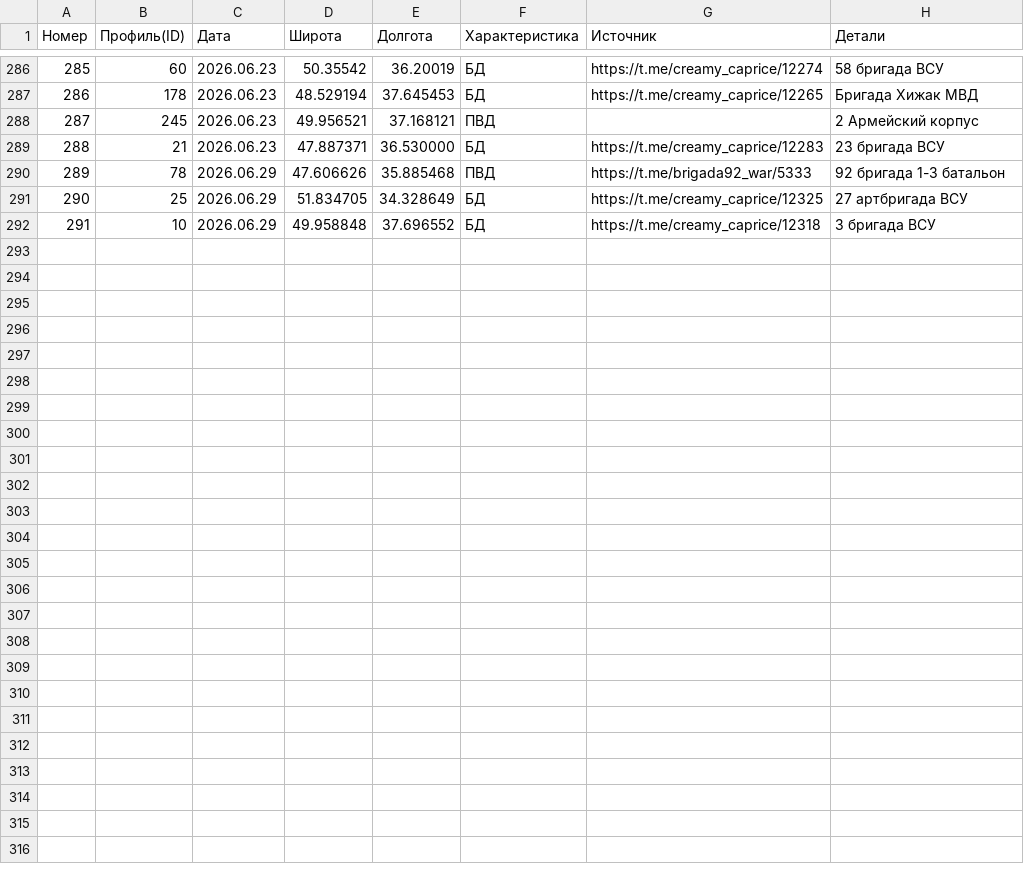
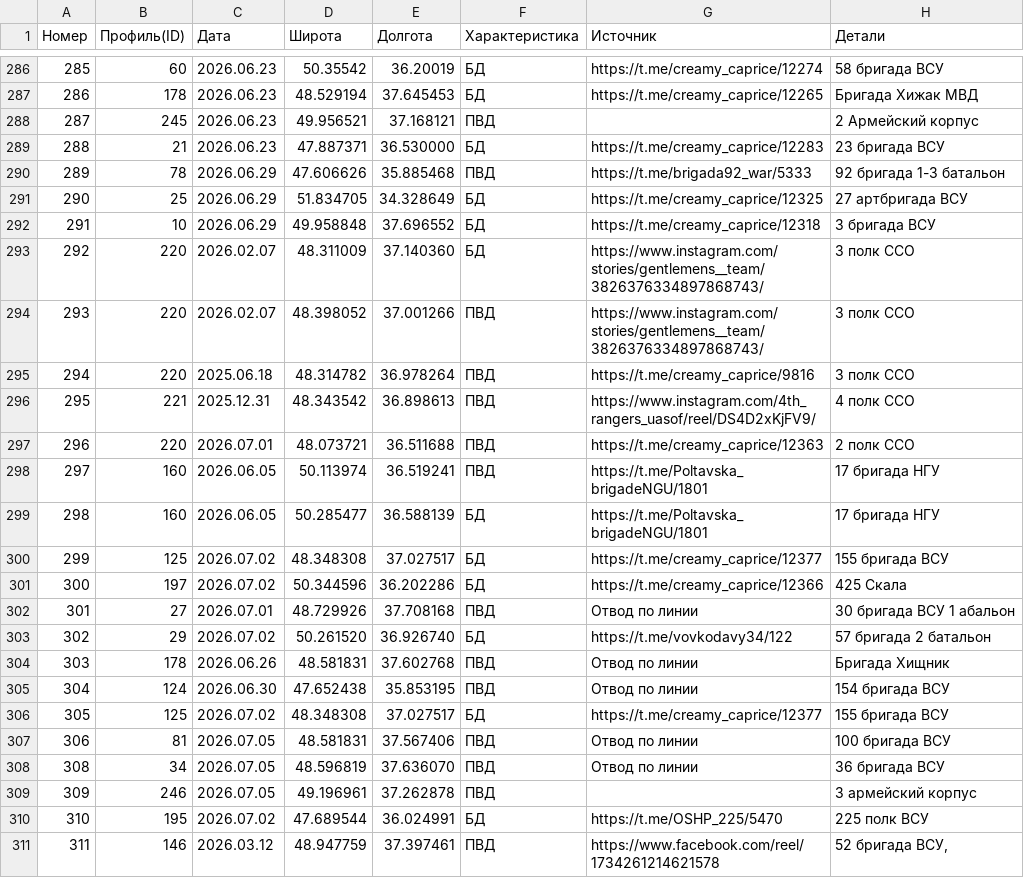
Before and after one commit to mini-krowka/mapsite, a CSV file: kml/Geolocations/UnitsUA.csv, drawn as a sheet; only a part is shown, gaps mark what is left out; the diff names each change by its address in the sheet, - before the commit and + after, or states it on an @@ line.

Commit message:
Add files via upload

```diff
--- a/kml/Geolocations/UnitsUA.csv
+++ b/kml/Geolocations/UnitsUA.csv
+row 293: 292 | 220 | 2026.02.07 | 48.311009 | 37.140360 | БД | https://www.instagram.com/stories/gentlemens__team/3826376334897868743/ | 3 полк ССО
+row 294: 293 | 220 | 2026.02.07 | 48.398052 | 37.001266 | ПВД | https://www.instagram.com/stories/gentlemens__team/3826376334897868743/ | 3 полк ССО
+row 295: 294 | 220 | 2025.06.18 | 48.314782 | 36.978264 | ПВД | https://t.me/creamy_caprice/9816 | 3 полк ССО
+row 296: 295 | 221 | 2025.12.31 | 48.343542 | 36.898613 | ПВД | https://www.instagram.com/4th_rangers_uasof/reel/DS4D2xKjFV9/ | 4 полк ССО
+row 297: 296 | 220 | 2026.07.01 | 48.073721 | 36.511688 | ПВД | https://t.me/creamy_caprice/12363 | 2 полк ССО
+row 298: 297 | 160 | 2026.06.05 | 50.113974 | 36.519241 | ПВД | https://t.me/Poltavska_brigadeNGU/1801 | 17 бригада НГУ
+row 299: 298 | 160 | 2026.06.05 | 50.285477 | 36.588139 | БД | https://t.me/Poltavska_brigadeNGU/1801 | 17 бригада НГУ
+row 300: 299 | 125 | 2026.07.02 | 48.348308 | 37.027517 | БД | https://t.me/creamy_caprice/12377 | 155 бригада ВСУ
+row 301: 300 | 197 | 2026.07.02 | 50.344596 | 36.202286 | БД | https://t.me/creamy_caprice/12366 | 425 Скала
+row 302: 301 | 27 | 2026.07.01 | 48.729926 | 37.708168 | ПВД | Отвод по линии | 30 бригада ВСУ 1 абальон
+row 303: 302 | 29 | 2026.07.02 | 50.261520 | 36.926740 | БД | https://t.me/vovkodavy34/122 | 57 бригада 2 батальон
+row 304: 303 | 178 | 2026.06.26 | 48.581831 | 37.602768 | ПВД | Отвод по линии | Бригада Хищник
+row 305: 304 | 124 | 2026.06.30 | 47.652438 | 35.853195 | ПВД | Отвод по линии | 154 бригада ВСУ
+row 306: 305 | 125 | 2026.07.02 | 48.348308 | 37.027517 | БД | https://t.me/creamy_caprice/12377 | 155 бригада ВСУ
+row 307: 306 | 81 | 2026.07.05 | 48.581831 | 37.567406 | ПВД | Отвод по линии | 100 бригада ВСУ
+row 308: 308 | 34 | 2026.07.05 | 48.596819 | 37.636070 | ПВД | Отвод по линии | 36 бригада ВСУ
+row 309: 309 | 246 | 2026.07.05 | 49.196961 | 37.262878 | ПВД |  | 3 армейский корпус
+row 310: 310 | 195 | 2026.07.02 | 47.689544 | 36.024991 | БД | https://t.me/OSHP_225/5470 | 225 полк ВСУ
+row 311: 311 | 146 | 2026.03.12 | 48.947759 | 37.397461 | ПВД | https://www.facebook.com/reel/1734261214621578 | 52 бригада ВСУ,
```
